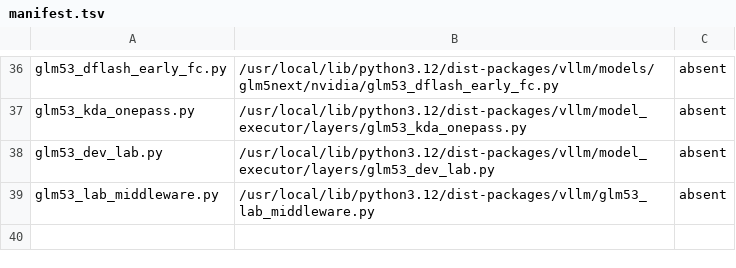
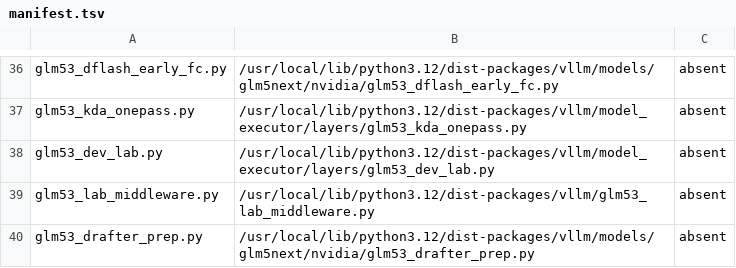
Before and after one commit to choiceoh/stkernel, a TSV file: build/glm53/manifest.tsv, drawn as a sheet; only a part is shown, gaps mark what is left out.

```diff
--- a/build/glm53/manifest.tsv
+++ b/build/glm53/manifest.tsv
@@ -39 +39,2 @@ glm53_dev_lab.py	/usr/local/lib/python3.12/dist-packages/vllm/model_executor/lay
 glm53_lab_middleware.py	/usr/local/lib/python3.12/dist-packages/vllm/glm53_lab_middleware.py	absent
+glm53_drafter_prep.py	/usr/local/lib/python3.12/dist-packages/vllm/models/glm5next/nvidia/glm53_drafter_prep.py	absent
```
Also changed, not shown: 20 other files.
